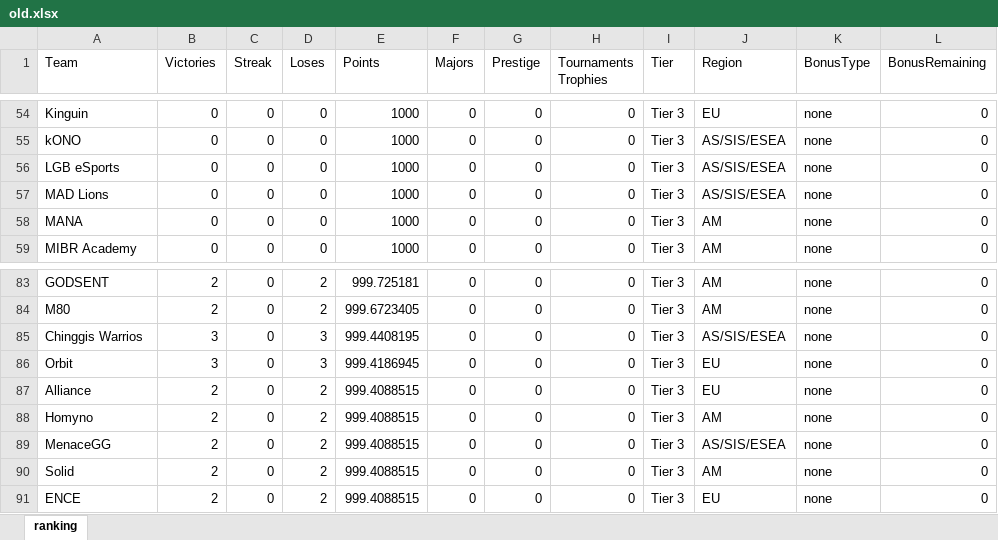
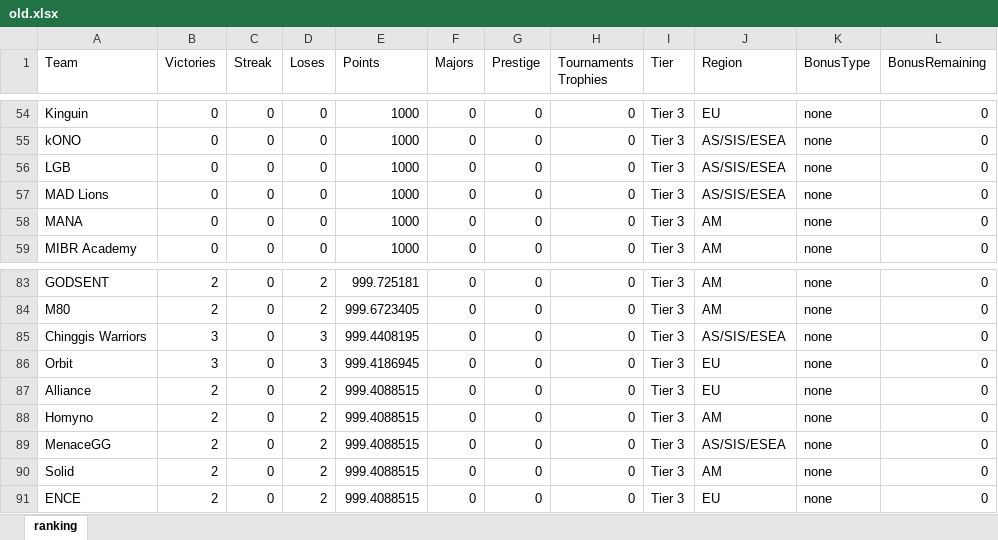
Before and after one commit to johncbraga/cs-tools, an Excel workbook: file/old.xlsx, sheet ranking, drawn as a sheet; only a part is shown, gaps mark what is left out; values as stored, in another font and other column widths than the file's, no borders; the diff names each change by its address in the sheet, - before the commit and + after, or states it on an @@ line.

```diff
--- a/file/old.xlsx (sheet ranking)
+++ b/file/old.xlsx (sheet ranking)
-A56 (Team): LGB eSports
+A56 (Team): LGB
-A85 (Team): Chinggis Warrios
+A85 (Team): Chinggis Warriors
```
Also changed, not shown: file/finances_updated.xlsx, file/players_updated.xlsx, 2 other files.
